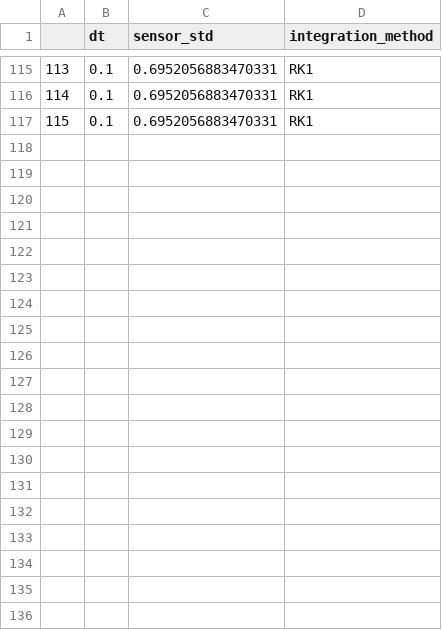
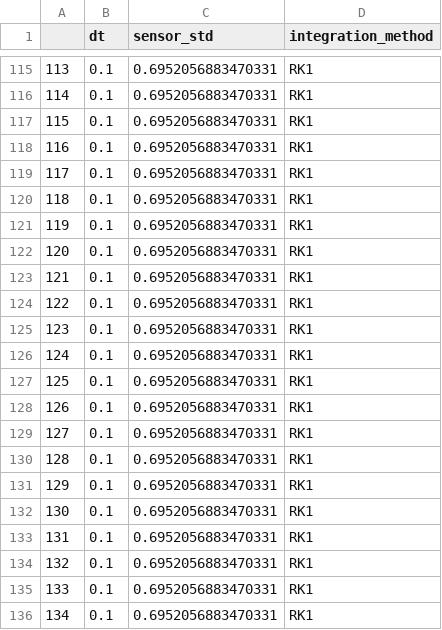
Before and after one commit to MarcSchlichting/2DSimulator, a CSV file: meta_training_failures_700_best_parameters.csv, drawn as a sheet; only a part is shown, gaps mark what is left out; the diff covers the shown part only; the diff names each change by its address in the sheet, - before the commit and + after, or states it on an @@ line.

```diff
--- a/meta_training_failures_700_best_parameters.csv
+++ b/meta_training_failures_700_best_parameters.csv
+row 118: 116 | 0.1 | 0.6952056883470331 | RK1
+row 119: 117 | 0.1 | 0.6952056883470331 | RK1
+row 120: 118 | 0.1 | 0.6952056883470331 | RK1
+row 121: 119 | 0.1 | 0.6952056883470331 | RK1
+row 122: 120 | 0.1 | 0.6952056883470331 | RK1
+row 123: 121 | 0.1 | 0.6952056883470331 | RK1
+row 124: 122 | 0.1 | 0.6952056883470331 | RK1
+row 125: 123 | 0.1 | 0.6952056883470331 | RK1
+row 126: 124 | 0.1 | 0.6952056883470331 | RK1
+row 127: 125 | 0.1 | 0.6952056883470331 | RK1
+row 128: 126 | 0.1 | 0.6952056883470331 | RK1
+row 129: 127 | 0.1 | 0.6952056883470331 | RK1
+row 130: 128 | 0.1 | 0.6952056883470331 | RK1
+row 131: 129 | 0.1 | 0.6952056883470331 | RK1
+row 132: 130 | 0.1 | 0.6952056883470331 | RK1
+row 133: 131 | 0.1 | 0.6952056883470331 | RK1
+row 134: 132 | 0.1 | 0.6952056883470331 | RK1
+row 135: 133 | 0.1 | 0.6952056883470331 | RK1
+row 136: 134 | 0.1 | 0.6952056883470331 | RK1
```
Also changed, not shown: 17 added rows elsewhere in this file, meta_training_failures_1750_sem.csv, meta_training_failures_175_sem.csv, 10 other files.
